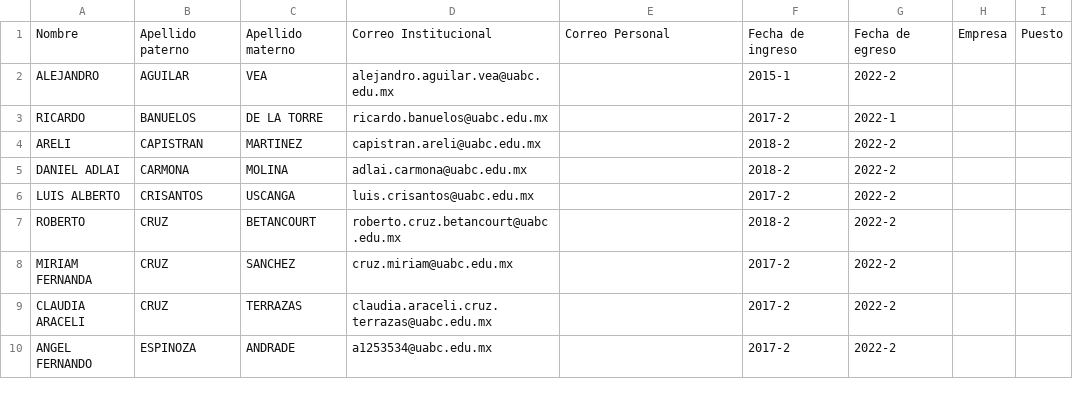
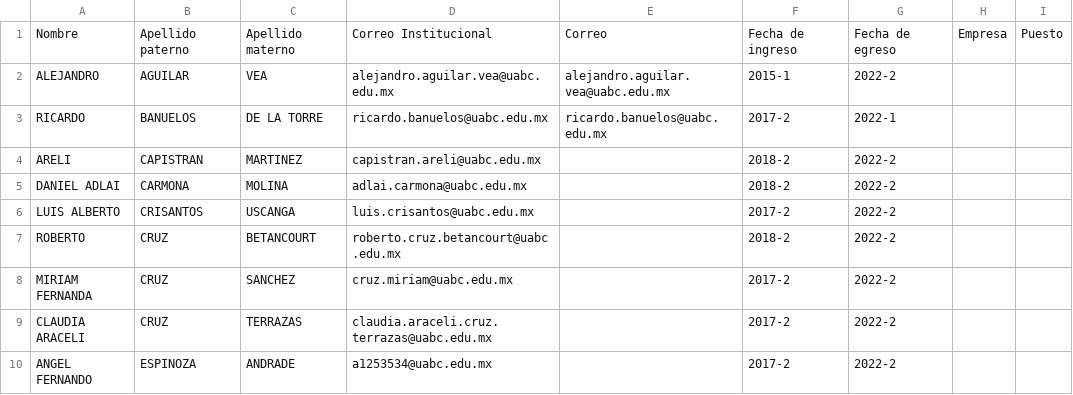
Before and after one commit to AndresBarrer/TRACE, a CSV file: Resources/tablas-egresados.csv, drawn as a sheet; only a part is shown.

Commit message:
Actualizacion tablas
Falta detallar los botones

```diff
--- a/Resources/tablas-egresados.csv
+++ b/Resources/tablas-egresados.csv
@@ -1,4 +1,4 @@
-Nombre,Apellido paterno,Apellido materno,Correo Institucional,Correo Personal,Fecha de ingreso ,Fecha de egreso,Empresa,Puesto
-ALEJANDRO,AGUILAR,VEA,alejandro.aguilar.vea@uabc.edu.mx,,2015-1,2022-2,,
-RICARDO,BANUELOS,DE LA TORRE,ricardo.banuelos@uabc.edu.mx,,2017-2,2022-1,,
+Nombre,Apellido paterno,Apellido materno,Correo Institucional,Correo,Fecha de ingreso,Fecha de egreso,Empresa,Puesto
+ALEJANDRO,AGUILAR,VEA,alejandro.aguilar.vea@uabc.edu.mx,alejandro.aguilar.vea@uabc.edu.mx,2015-1,2022-2,,
+RICARDO,BANUELOS,DE LA TORRE,ricardo.banuelos@uabc.edu.mx,ricardo.banuelos@uabc.edu.mx,2017-2,2022-1,,
 ARELI,CAPISTRAN,MARTINEZ,capistran.areli@uabc.edu.mx,,2018-2,2022-2,,
```
Also changed, not shown: 3 other files.
